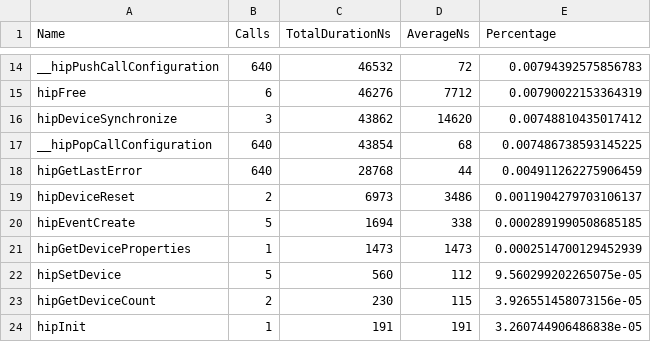
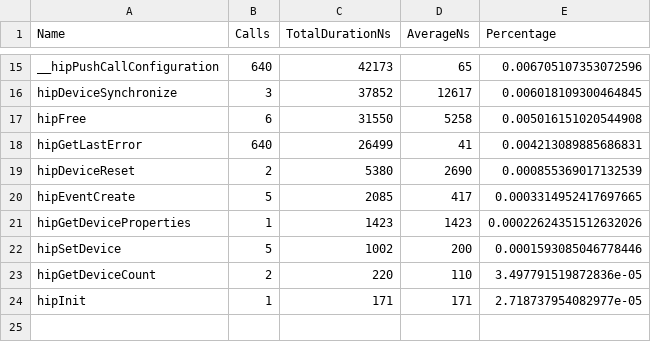
Before and after one commit to pelagos-consulting/HIP_Course, a CSV file: course_material/L8_IO_Optimisation/rocprof_trace/wave2d_async_streams.hip_stats.csv, drawn as a sheet; only a part is shown, gaps mark what is left out; the diff covers the shown part only.

```diff
--- a/course_material/L8_IO_Optimisation/rocprof_trace/wave2d_async_streams.hip_stats.csv
+++ b/course_material/L8_IO_Optimisation/rocprof_trace/wave2d_async_streams.hip_stats.csv
@@ -14,11 +15,10 @@
-"__hipPushCallConfiguration",640,46532,72,0.00794392575856783
-"hipFree",6,46276,7712,0.00790022153364319
-"hipDeviceSynchronize",3,43862,14620,0.00748810435017412
-"__hipPopCallConfiguration",640,43854,68,0.007486738593145225
-"hipGetLastError",640,28768,44,0.004911262275906459
-"hipDeviceReset",2,6973,3486,0.0011904279703106137
-"hipEventCreate",5,1694,338,0.0002891990508685185
-"hipGetDeviceProperties",1,1473,1473,0.0002514700129452939
-"hipSetDevice",5,560,112,9.560299202265075e-05
-"hipGetDeviceCount",2,230,115,3.926551458073156e-05
-"hipInit",1,191,191,3.260744906486838e-05
+"__hipPushCallConfiguration",640,42173,65,0.006705107353072596
+"hipDeviceSynchronize",3,37852,12617,0.006018109300464845
+"hipFree",6,31550,5258,0.005016151020544908
+"hipGetLastError",640,26499,41,0.004213089885686831
+"hipDeviceReset",2,5380,2690,0.000855369017132539
+"hipEventCreate",5,2085,417,0.0003314952417697665
+"hipGetDeviceProperties",1,1423,1423,0.00022624351512632026
+"hipSetDevice",5,1002,200,0.0001593085046778446
+"hipGetDeviceCount",2,220,110,3.497791519872836e-05
+"hipInit",1,171,171,2.718737954082977e-05
```
Also changed, not shown: 5 added rows, 4 removed rows and 24 edited cells elsewhere in this file, course_material/L8_IO_Optimisation/rocprof_trace/wave2d_async_events.csv, course_material/L8_IO_Optimisation/rocprof_trace/wave2d_async_events.hsa_stats.csv, 23 other files.
